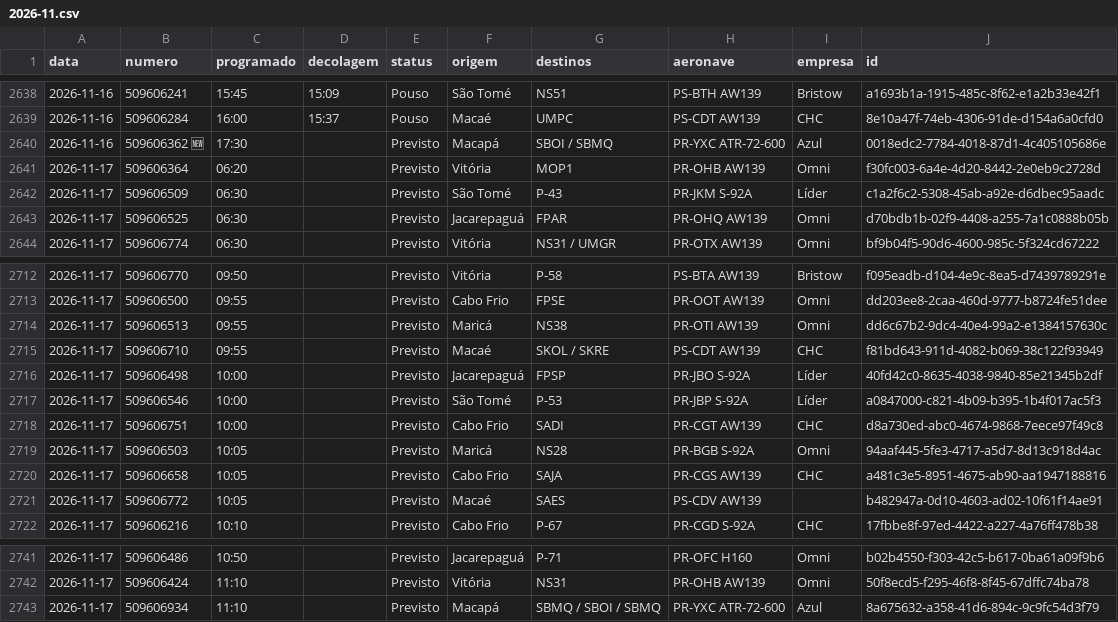
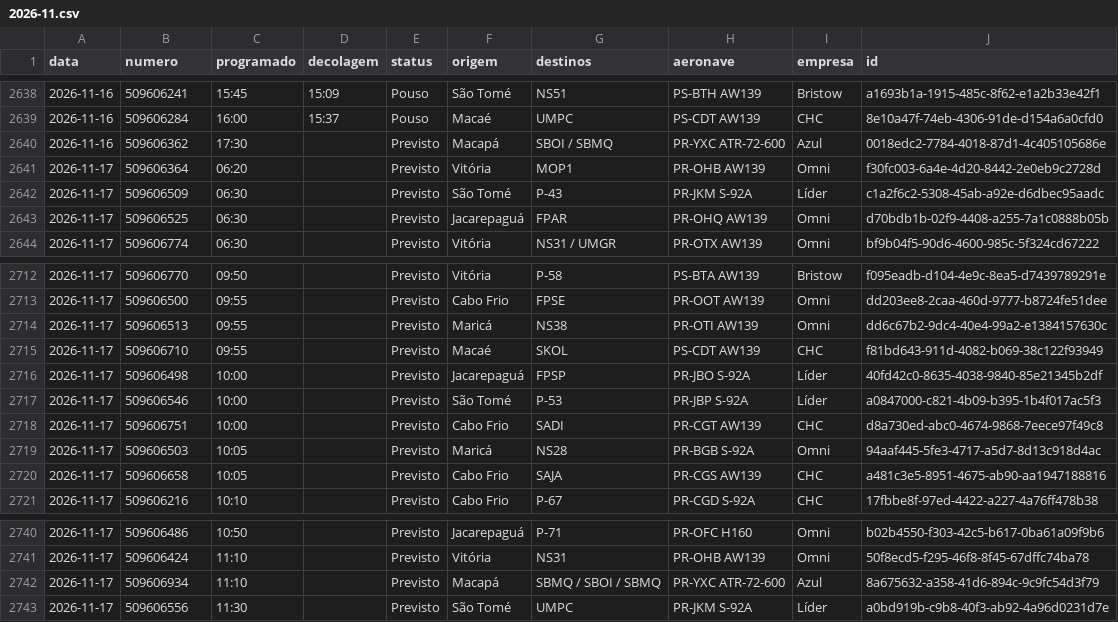
Before and after one commit to sidney89-byte/offvoos-historico, a CSV file: dados/arquivo/2026-11.csv, drawn as a sheet; only a part is shown, gaps mark what is left out.

```diff
--- a/dados/arquivo/2026-11.csv
+++ b/dados/arquivo/2026-11.csv
@@ -2639,3 +2639,3 @@ data,numero,programado,decolagem,status,origem,destinos,aeronave,empresa,id
 2026-11-16,509606284,16:00,15:37,Pouso,Macaé,UMPC,PS-CDT AW139,CHC,8e10a47f-74eb-4306-91de-d154a6a0cfd0
-2026-11-16,509606362 🆕,17:30,,Previsto,Macapá,SBOI / SBMQ,PR-YXC ATR-72-600,Azul,0018edc2-7784-4018-87d1-4c405105686e
+2026-11-16,509606362,17:30,,Previsto,Macapá,SBOI / SBMQ,PR-YXC ATR-72-600,Azul,0018edc2-7784-4018-87d1-4c405105686e
 2026-11-17,509606364,06:20,,Previsto,Vitória,MOP1,PR-OHB AW139,Omni,f30fc003-6a4e-4d20-8442-2e0eb9c2728d
@@ -2714,3 +2714,3 @@ data,numero,programado,decolagem,status,origem,destinos,aeronave,empresa,id
 2026-11-17,509606513,09:55,,Previsto,Maricá,NS38,PR-OTI AW139,Omni,dd6c67b2-9dc4-40e4-99a2-e1384157630c
-2026-11-17,509606710,09:55,,Previsto,Macaé,SKOL / SKRE,PS-CDT AW139,CHC,f81bd643-911d-4082-b069-38c122f93949
+2026-11-17,509606710,09:55,,Previsto,Macaé,SKOL,PS-CDT AW139,CHC,f81bd643-911d-4082-b069-38c122f93949
 2026-11-17,509606498,10:00,,Previsto,Jacarepaguá,FPSP,PR-JBO S-92A,Líder,40fd42c0-8635-4038-9840-85e21345b2df
@@ -2720,3 +2720,2 @@ data,numero,programado,decolagem,status,origem,destinos,aeronave,empresa,id
 2026-11-17,509606658,10:05,,Previsto,Cabo Frio,SAJA,PR-CGS AW139,CHC,a481c3e5-8951-4675-ab90-aa1947188816
-2026-11-17,509606772,10:05,,Previsto,Macaé,SAES,PS-CDV AW139,,b482947a-0d10-4603-ad02-10f61f14ae91
 2026-11-17,509606216,10:10,,Previsto,Cabo Frio,P-67,PR-CGD S-92A,CHC,17fbbe8f-97ed-4422-a227-4a76ff478b38
@@ -2743 +2742,2 @@ data,numero,programado,decolagem,status,origem,destinos,aeronave,empresa,id
 2026-11-17,509606934,11:10,,Previsto,Macapá,SBMQ / SBOI / SBMQ,PR-YXC ATR-72-600,Azul,8a675632-a358-41d6-894c-9c9fc54d3f79
+2026-11-17,509606556,11:30,,Previsto,São Tomé,UMPC,PR-JKM S-92A,Líder,a0bd919b-c9b8-40f3-ab92-4a96d0231d7e
```
Also changed, not shown: 2 other files.
